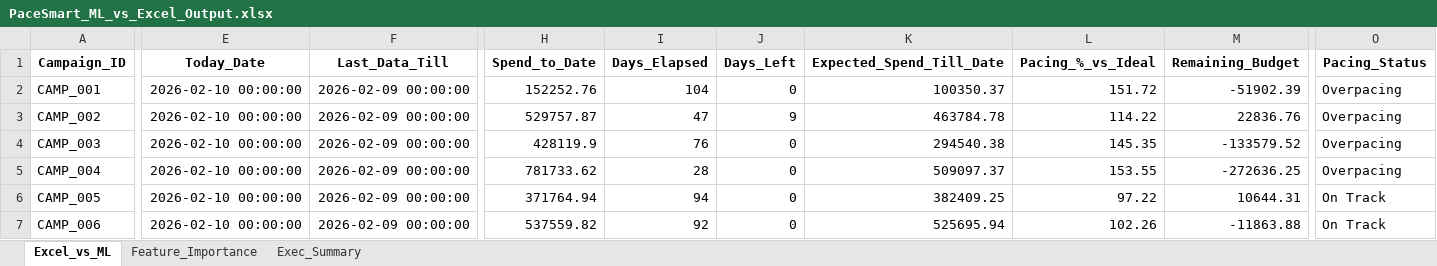
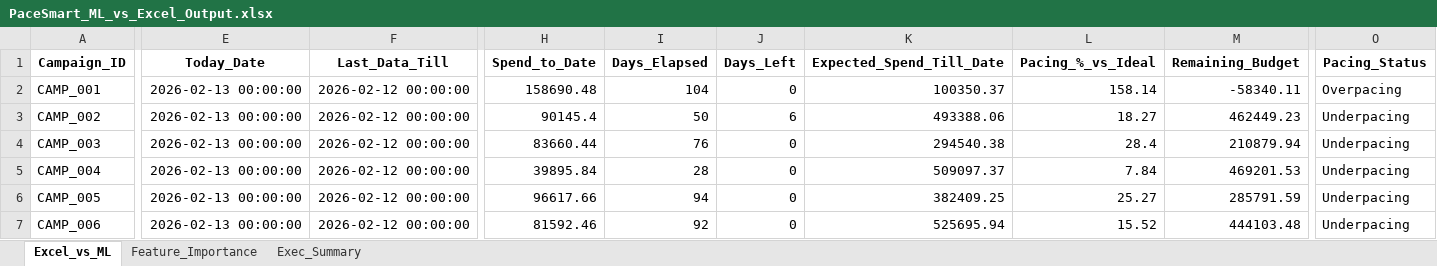
Before and after one commit to nikkumar12/pacing-dashboard, an Excel workbook: PaceSmart_ML_vs_Excel_Output.xlsx, sheet Excel_vs_ML, drawn as a sheet; only a part is shown, gaps mark what is left out; values as stored, in another font and other column widths than the file's, no borders; the diff covers the shown part only; the diff names each change by its address in the sheet, - before the commit and + after, or states it on an @@ line.

Commit message:
Daily pacing refresh

```diff
--- a/PaceSmart_ML_vs_Excel_Output.xlsx (sheet Excel_vs_ML)
+++ b/PaceSmart_ML_vs_Excel_Output.xlsx (sheet Excel_vs_ML)
-E2:E7 (Today_Date): 2026-02-10 00:00:00
+E2:E7 (Today_Date): 2026-02-13 00:00:00
-F2:F7 (Last_Data_Till): 2026-02-09 00:00:00
+F2:F7 (Last_Data_Till): 2026-02-12 00:00:00
-H2 (Spend_to_Date): 152252.76
+H2 (Spend_to_Date): 158690.48
-L2 (Pacing_%_vs_Ideal): 151.72
+L2 (Pacing_%_vs_Ideal): 158.14
-M2 (Remaining_Budget): -51902.39
+M2 (Remaining_Budget): -58340.11
-H3 (Spend_to_Date): 529757.87
+H3 (Spend_to_Date): 90145.4
-I3 (Days_Elapsed): 47
+I3 (Days_Elapsed): 50
-J3 (Days_Left): 9
+J3 (Days_Left): 6
-K3 (Expected_Spend_Till_Date): 463784.78
+K3 (Expected_Spend_Till_Date): 493388.06
-L3 (Pacing_%_vs_Ideal): 114.22
+L3 (Pacing_%_vs_Ideal): 18.27
-M3 (Remaining_Budget): 22836.76
+M3 (Remaining_Budget): 462449.23
-O3:O5 (Pacing_Status): Overpacing
+O3:O5 (Pacing_Status): Underpacing
-H4 (Spend_to_Date): 428119.9
+H4 (Spend_to_Date): 83660.44
-L4 (Pacing_%_vs_Ideal): 145.35
+L4 (Pacing_%_vs_Ideal): 28.4
-M4 (Remaining_Budget): -133579.52
+M4 (Remaining_Budget): 210879.94
-H5 (Spend_to_Date): 781733.62
+H5 (Spend_to_Date): 39895.84
-L5 (Pacing_%_vs_Ideal): 153.55
+L5 (Pacing_%_vs_Ideal): 7.84
-M5 (Remaining_Budget): -272636.25
+M5 (Remaining_Budget): 469201.53
-H6 (Spend_to_Date): 371764.94
+H6 (Spend_to_Date): 96617.66
-L6 (Pacing_%_vs_Ideal): 97.22
+L6 (Pacing_%_vs_Ideal): 25.27
-M6 (Remaining_Budget): 10644.31
+M6 (Remaining_Budget): 285791.59
-O6:O7 (Pacing_Status): On Track
+O6:O7 (Pacing_Status): Underpacing
-H7 (Spend_to_Date): 537559.82
+H7 (Spend_to_Date): 81592.46
-L7 (Pacing_%_vs_Ideal): 102.26
+L7 (Pacing_%_vs_Ideal): 15.52
-M7 (Remaining_Budget): -11863.88
+M7 (Remaining_Budget): 444103.48
```
Also changed, not shown: 258 edited cells elsewhere in this sheet, sheet Feature_Importance, sheet Exec_Summary, 3 other files.
